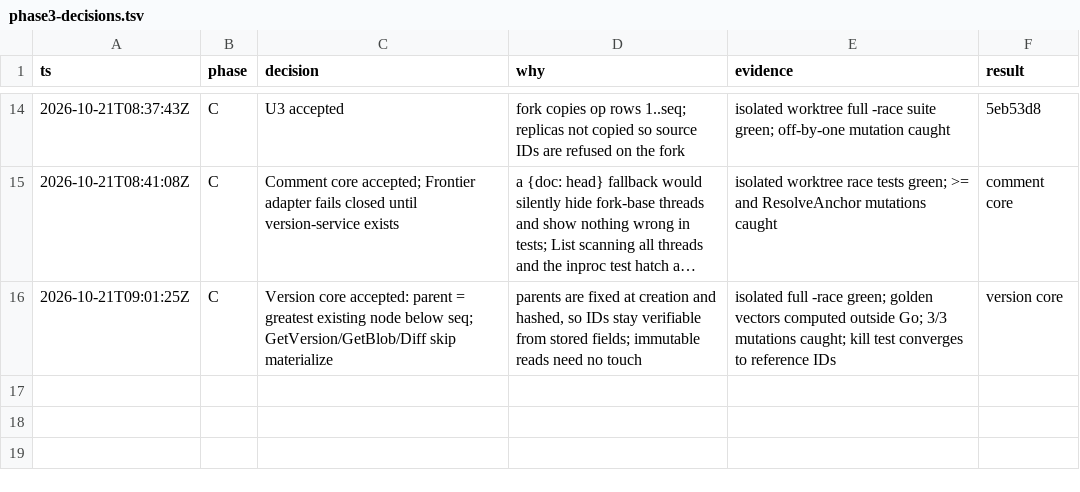
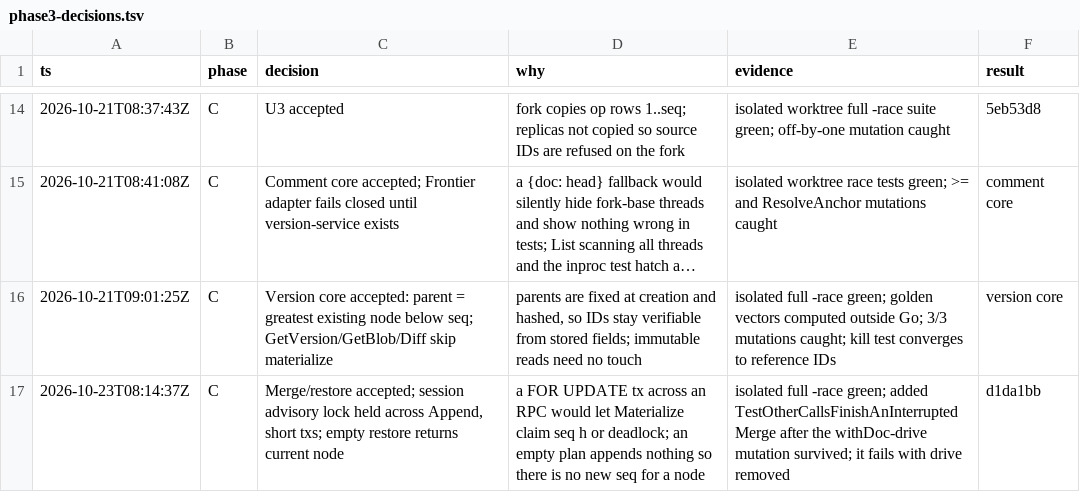
Before and after one commit to rowjay007/collab-sphere, a TSV file: docs/phase3-decisions.tsv, drawn as a sheet; only a part is shown, gaps mark what is left out; long unchanged cells end in …; the diff names each change by its address in the sheet, - before the commit and + after, or states it on an @@ line.

```diff
--- a/docs/phase3-decisions.tsv
+++ b/docs/phase3-decisions.tsv
+row 17: 2026-10-23T08:14:37Z | C | Merge/restore accepted; session advisory lock held across Append, short txs; empty restore returns current node | a FOR UPDATE tx across an RPC would let Materialize claim seq h or deadlock; an empty plan appends nothing so there is no new seq for a node | isolated full -race green; added TestOtherCallsFinishAnInterruptedMerge after the withDoc-drive mutation survived; it fails with drive removed | d1da1bb
```
